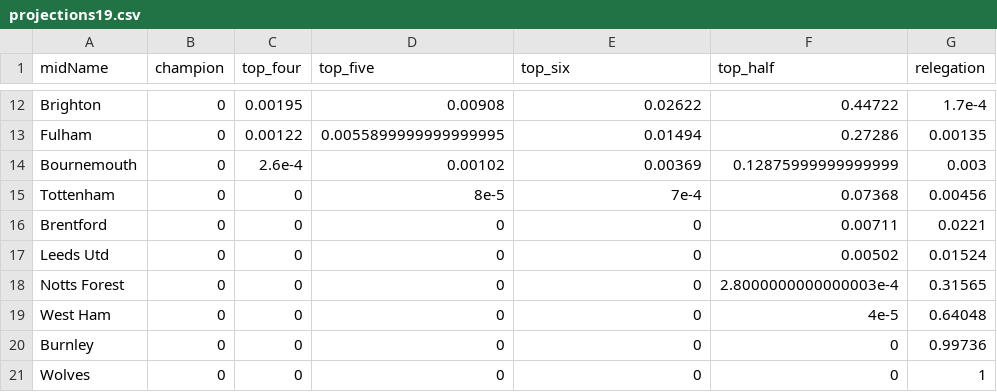
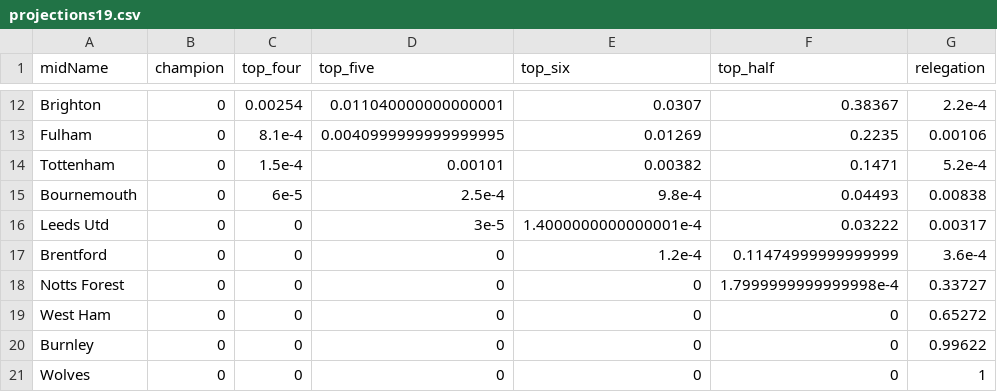
Before and after one commit to p0bs/PL-scan, a CSV file: projections19.csv, drawn as a sheet; only a part is shown, gaps mark what is left out; removed rows and columns are numbered as before the commit, all else as after; the diff covers the shown part only; the diff names each change by its address in the sheet, - before the commit and + after, or states it on an @@ line.

```diff
--- a/projections19.csv
+++ b/projections19.csv
-C12 (top_four): 0.00195
+C12 (top_four): 0.00254
-D12 (top_five): 0.00908
+D12 (top_five): 0.011040000000000001
-E12 (top_six): 0.02622
+E12 (top_six): 0.0307
-F12 (top_half): 0.44722
+F12 (top_half): 0.38367
-G12 (relegation): 1.7e-4
+G12 (relegation): 2.2e-4
-C13 (top_four): 0.00122
+C13 (top_four): 8.1e-4
-D13 (top_five): 0.0055899999999999995
+D13 (top_five): 0.0040999999999999995
-E13 (top_six): 0.01494
+E13 (top_six): 0.01269
-F13 (top_half): 0.27286
+F13 (top_half): 0.2235
-G13 (relegation): 0.00135
+G13 (relegation): 0.00106
-row 14: Bournemouth | 0 | 2.6e-4 | 0.00102 | 0.00369 | 0.12875999999999999 | 0.003
-C14 (top_four): 0
+C14 (top_four): 1.5e-4
-D14 (top_five): 8e-5
+D14 (top_five): 0.00101
-E14 (top_six): 7e-4
+E14 (top_six): 0.00382
-F14 (top_half): 0.07368
+F14 (top_half): 0.1471
-G14 (relegation): 0.00456
+G14 (relegation): 5.2e-4
+row 15: Bournemouth | 0 | 6e-5 | 2.5e-4 | 9.8e-4 | 0.04493 | 0.00838
+row 16: Leeds Utd | 0 | 0 | 3e-5 | 1.4000000000000001e-4 | 0.03222 | 0.00317
-E17 (top_six): 0
+E17 (top_six): 1.2e-4
-F17 (top_half): 0.00711
+F17 (top_half): 0.11474999999999999
-G17 (relegation): 0.0221
+G17 (relegation): 3.6e-4
-row 17: Leeds Utd | 0 | 0 | 0 | 0 | 0.00502 | 0.01524
-F18 (top_half): 2.8000000000000003e-4
+F18 (top_half): 1.7999999999999998e-4
-G18 (relegation): 0.31565
+G18 (relegation): 0.33727
-F19 (top_half): 4e-5
+F19 (top_half): 0
-G19 (relegation): 0.64048
+G19 (relegation): 0.65272
-G20 (relegation): 0.99736
+G20 (relegation): 0.99622
```
Also changed, not shown: 3 added rows, 3 removed rows and 25 edited cells elsewhere in this file, log.csv, projections76.csv, 3 other files.
